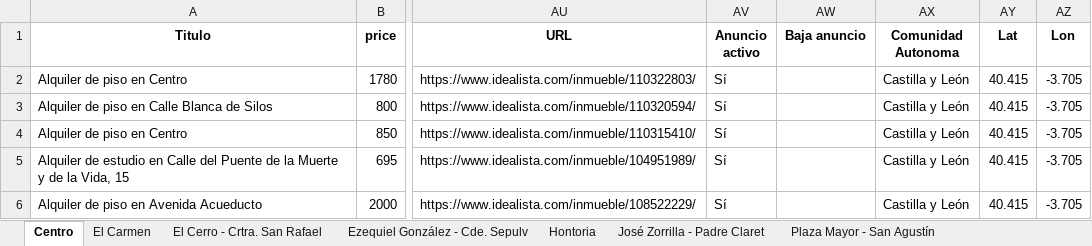
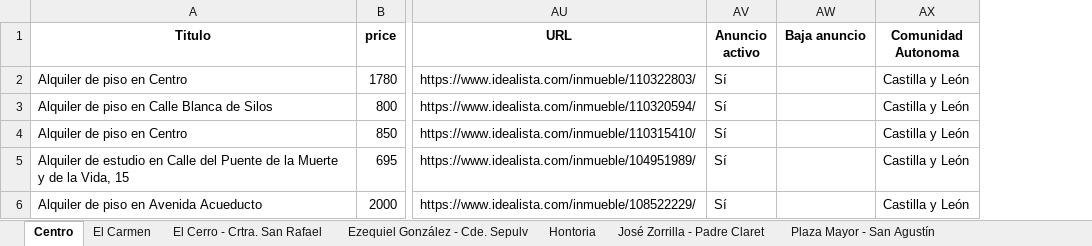
Before and after one commit to alvguijarro/RealEstateMaster_ClaudeCode, an Excel workbook: scraper/salidas/idealista_Segovia_alquiler.xlsx, sheet Centro, drawn as a sheet; only a part is shown, gaps mark what is left out; values as stored, in another font and other column widths than the file's, no borders; removed rows and columns are numbered as before the commit, all else as after; the diff covers the shown part only; the diff names each change by its address in the sheet, - before the commit and + after, or states it on an @@ line.

```diff
--- a/scraper/salidas/idealista_Segovia_alquiler.xlsx (sheet Centro)
+++ b/scraper/salidas/idealista_Segovia_alquiler.xlsx (sheet Centro)
-column AY (Lat), rows 2-6: all 40.415
-column AZ (Lon), rows 2-6: all -3.705
```
Also changed, not shown: 6 added rows elsewhere in this sheet, sheet Plaza Mayor - San Agustín, sheet José Zorrilla - Padre Claret, sheet Vía Roma, sheet Ezequiel González - Cde. Sepulv, sheet Hontoria, sheet San Cristobal de Segovia, 11 more sheets, 11 other files.
